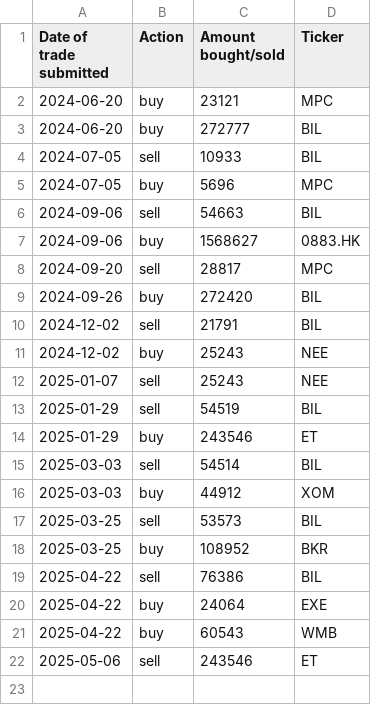
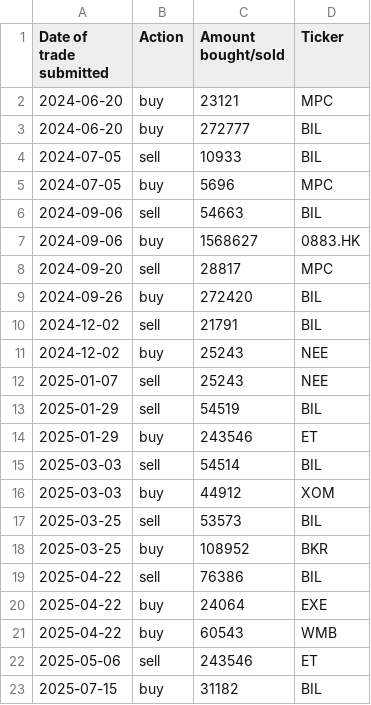
Before and after one commit to clojure-finance/hku-cim-trades, a CSV file: energy.csv, drawn as a sheet.

Commit message:
Update energy.csv

```diff
--- a/energy.csv
+++ b/energy.csv
@@ -22 +22,2 @@ Date of trade submitted,Action,Amount bought/sold,Ticker
 2025-05-06,sell,243546,ET
+2025-07-15,buy,31182,BIL
```
